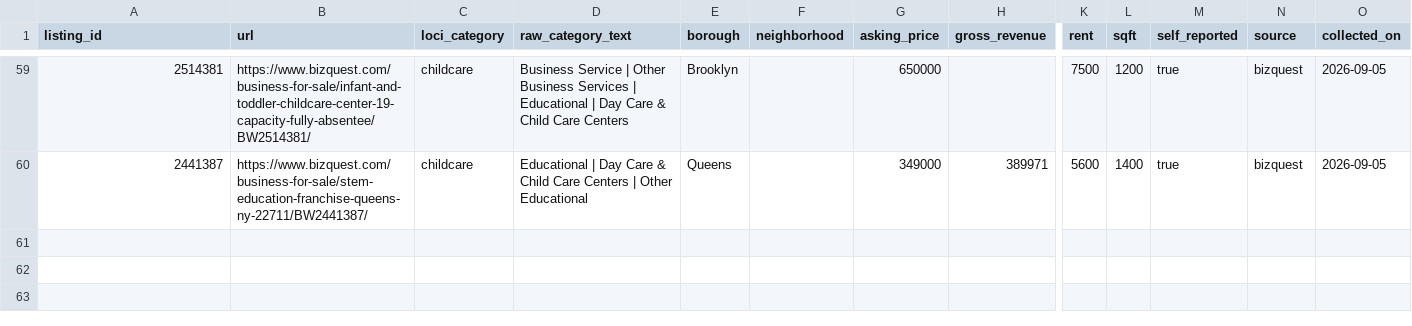
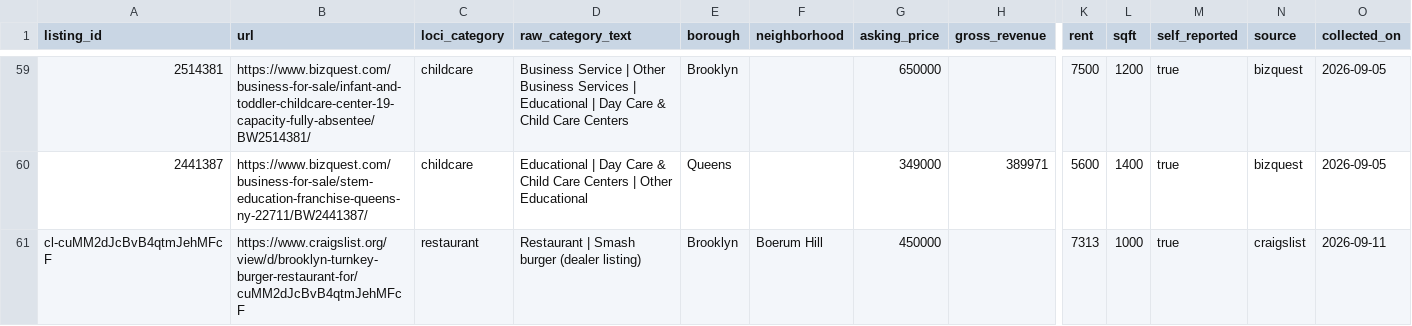
Before and after one commit to AviBenmayor/abenmayor, a CSV file: loci/data/benchmarks/bizbuysell_nyc_listings.csv, drawn as a sheet; only a part is shown, gaps mark what is left out; rows hold the shown columns only; the diff names each change by its address in the sheet, - before the commit and + after, or states it on an @@ line.

```diff
--- a/loci/data/benchmarks/bizbuysell_nyc_listings.csv
+++ b/loci/data/benchmarks/bizbuysell_nyc_listings.csv
+row 61: cl-cuMM2dJcBvB4qtmJehMFcF | https://www.craigslist.org/view/d/brooklyn-turnkey-burger-restaurant-for/cuMM2dJcBvB4qtmJehMFcF | restaurant | Restaurant | Smash burger (dealer listing) | Brooklyn | Boerum Hill | 450000 |  | 7313 | 1000 | true | craigslist | 2026-09-11
```
Also changed, not shown: 11 other files.
